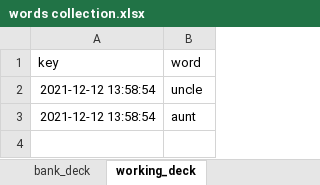
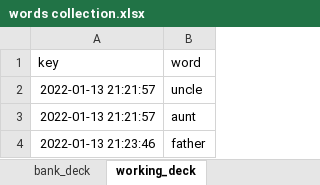
Before and after one commit to slavkoSenkiv/ebbenhaus-flash-cards, an Excel workbook: words collection.xlsx, sheet working_deck, drawn as a sheet; values as stored, in another font and other column widths than the file's, no borders; the diff names each change by its address in the sheet, - before the commit and + after, or states it on an @@ line.

```diff
--- a/words collection.xlsx (sheet working_deck)
+++ b/words collection.xlsx (sheet working_deck)
-A2:A3 (key): 2021-12-12 13:58:54
+A2:A3 (key): 2022-01-13 21:21:57
+row 4: 2022-01-13 21:23:46 | father
```
Also changed, not shown: sheet bank_deck, 3 other files.
